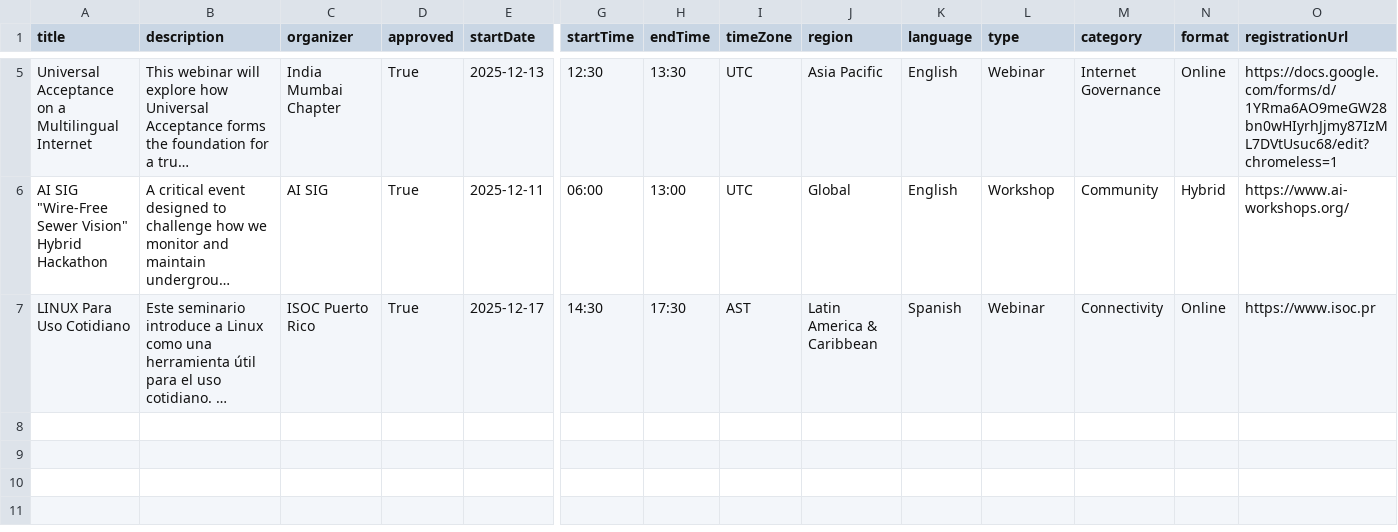
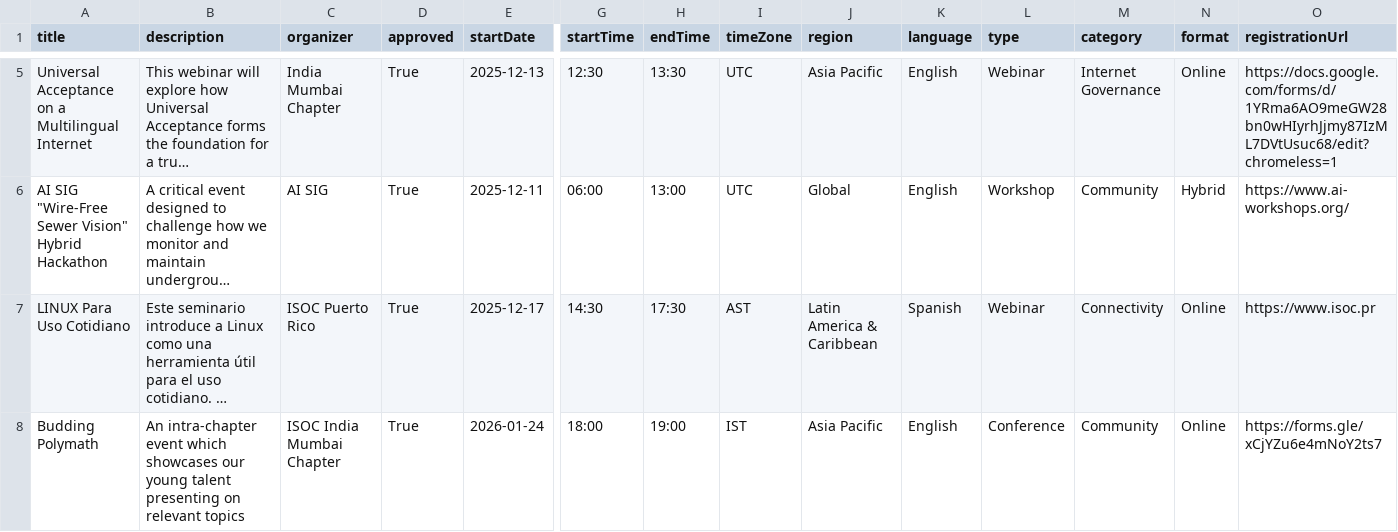
Before and after one commit to InternetSociety/community-opportunities, a CSV file: community-events/data/events.csv, drawn as a sheet; only a part is shown, gaps mark what is left out; long unchanged cells end in …; rows hold the shown columns only; the diff names each change by its address in the sheet, - before the commit and + after, or states it on an @@ line.

```diff
--- a/community-events/data/events.csv
+++ b/community-events/data/events.csv
+row 8: Budding Polymath | An intra-chapter event which showcases our young talent presenting on relevant topics | ISOC India Mumbai Chapter | True | 2026-01-24 | 18:00 | 19:00 | IST | Asia Pacific | English | Conference | Community | Online | https://forms.gle/xCjYZu6e4mNoY2ts7
```
Also changed, not shown: data/opportunities.csv, 2 other files.
